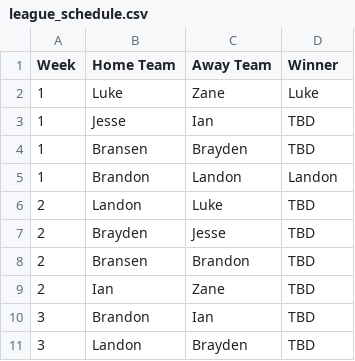
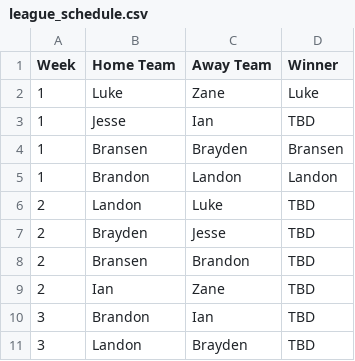
Before and after one commit to Fwiy27/8Man, a CSV file: data/schedules/league_schedule.csv, drawn as a sheet; only a part is shown.

Commit message:
Updated data

```diff
--- a/data/schedules/league_schedule.csv
+++ b/data/schedules/league_schedule.csv
@@ -3,3 +3,3 @@ Week,Home Team,Away Team,Winner
 1,Jesse,Ian,TBD
-1,Bransen,Brayden,TBD
+1,Bransen,Brayden,Bransen
 1,Brandon,Landon,Landon
```
Also changed, not shown: 5 other files.
